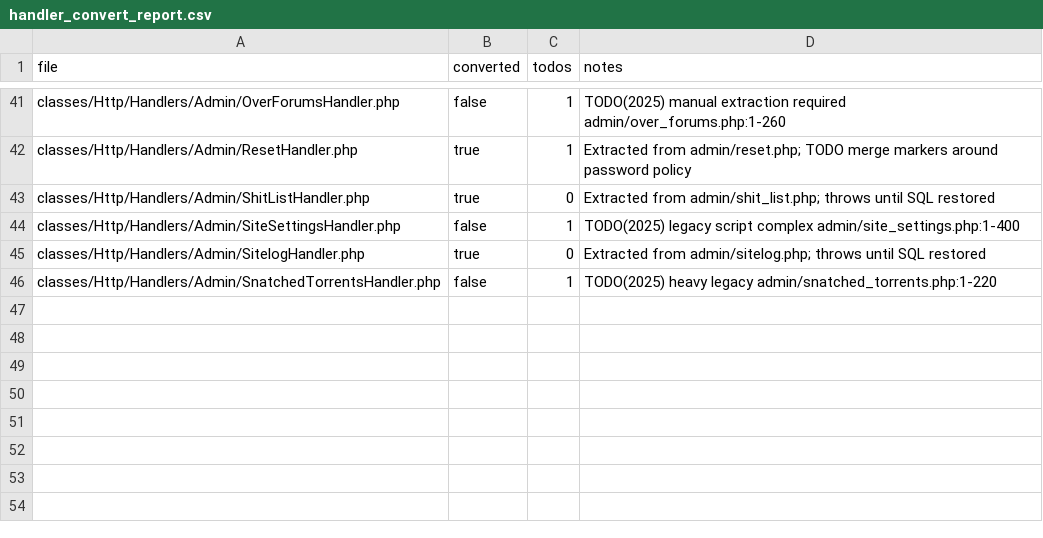
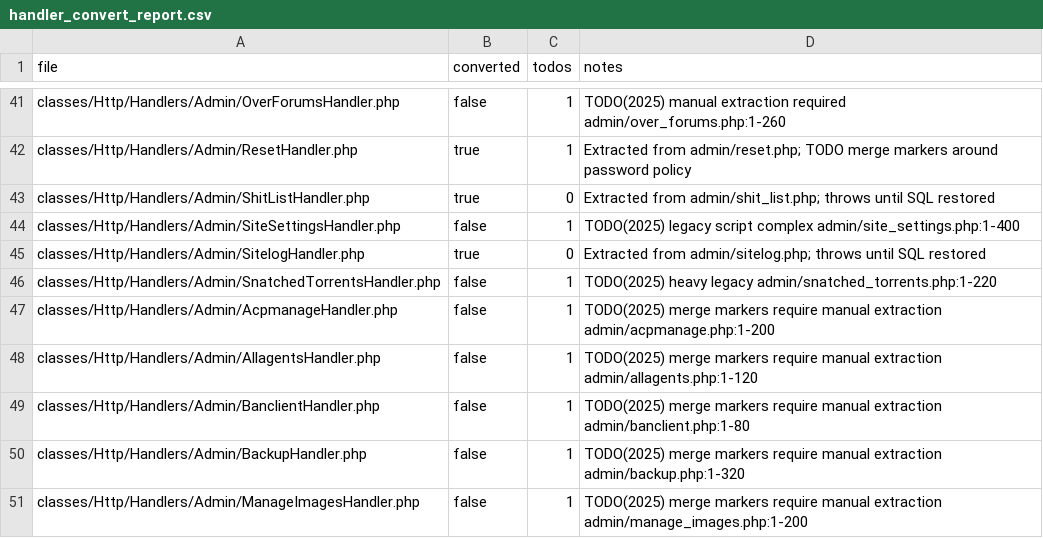
Before and after one commit to trackerone/Pu-239, a CSV file: tools/handler_convert_report.csv, drawn as a sheet; only a part is shown, gaps mark what is left out.

Commit message:
feat(handler-convert): convert legacy stubs to handlers (batch=45) (#292)

```diff
--- a/tools/handler_convert_report.csv
+++ b/tools/handler_convert_report.csv
@@ -46 +46,6 @@ classes/Http/Handlers/Admin/SitelogHandler.php,true,0,Extracted from admin/sitel
 classes/Http/Handlers/Admin/SnatchedTorrentsHandler.php,false,1,TODO(2025) heavy legacy admin/snatched_torrents.php:1-220
+classes/Http/Handlers/Admin/AcpmanageHandler.php,false,1,TODO(2025) merge markers require manual extraction admin/acpmanage.php:1-200
+classes/Http/Handlers/Admin/AllagentsHandler.php,false,1,TODO(2025) merge markers require manual extraction admin/allagents.php:1-120
+classes/Http/Handlers/Admin/BanclientHandler.php,false,1,TODO(2025) merge markers require manual extraction admin/banclient.php:1-80
+classes/Http/Handlers/Admin/BackupHandler.php,false,1,TODO(2025) merge markers require manual extraction admin/backup.php:1-320
+classes/Http/Handlers/Admin/ManageImagesHandler.php,false,1,TODO(2025) merge markers require manual extraction admin/manage_images.php:1-200
```
Also changed, not shown: 10 other files.
